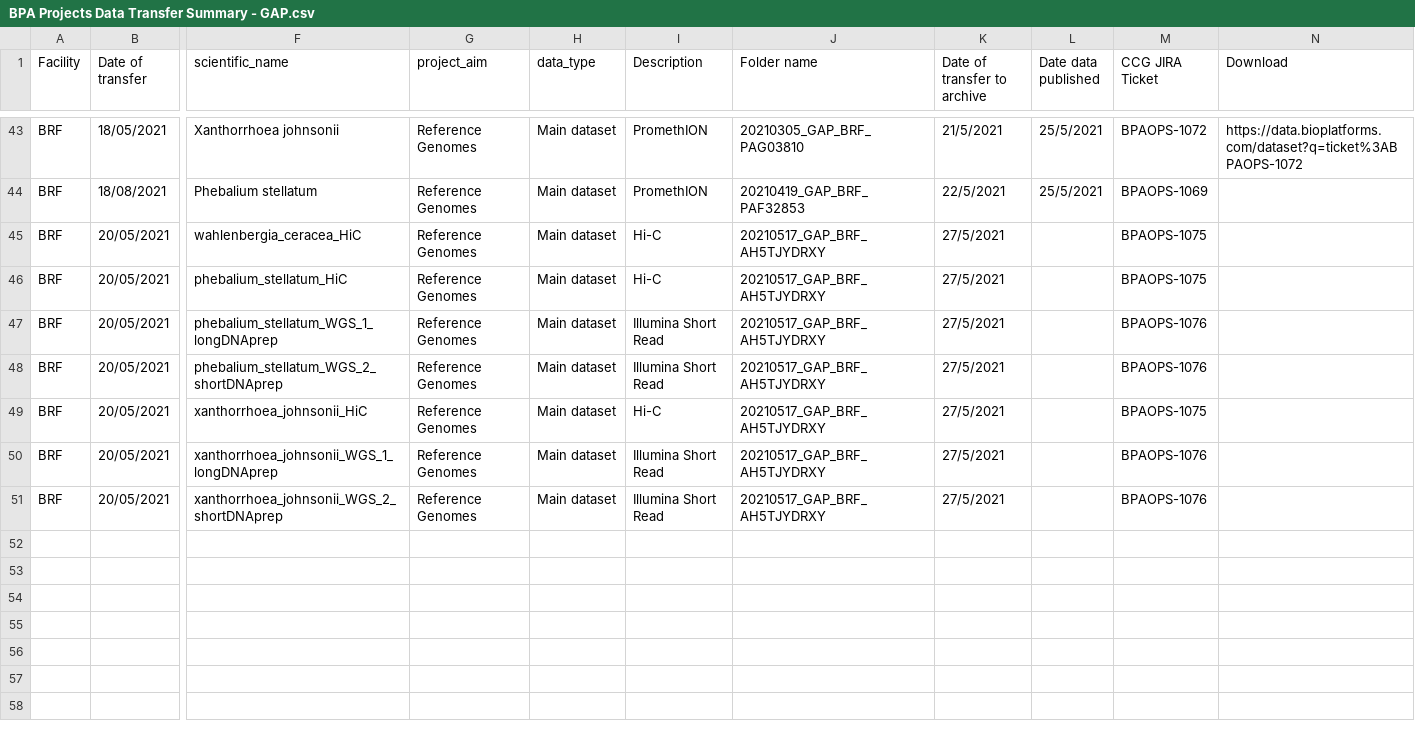
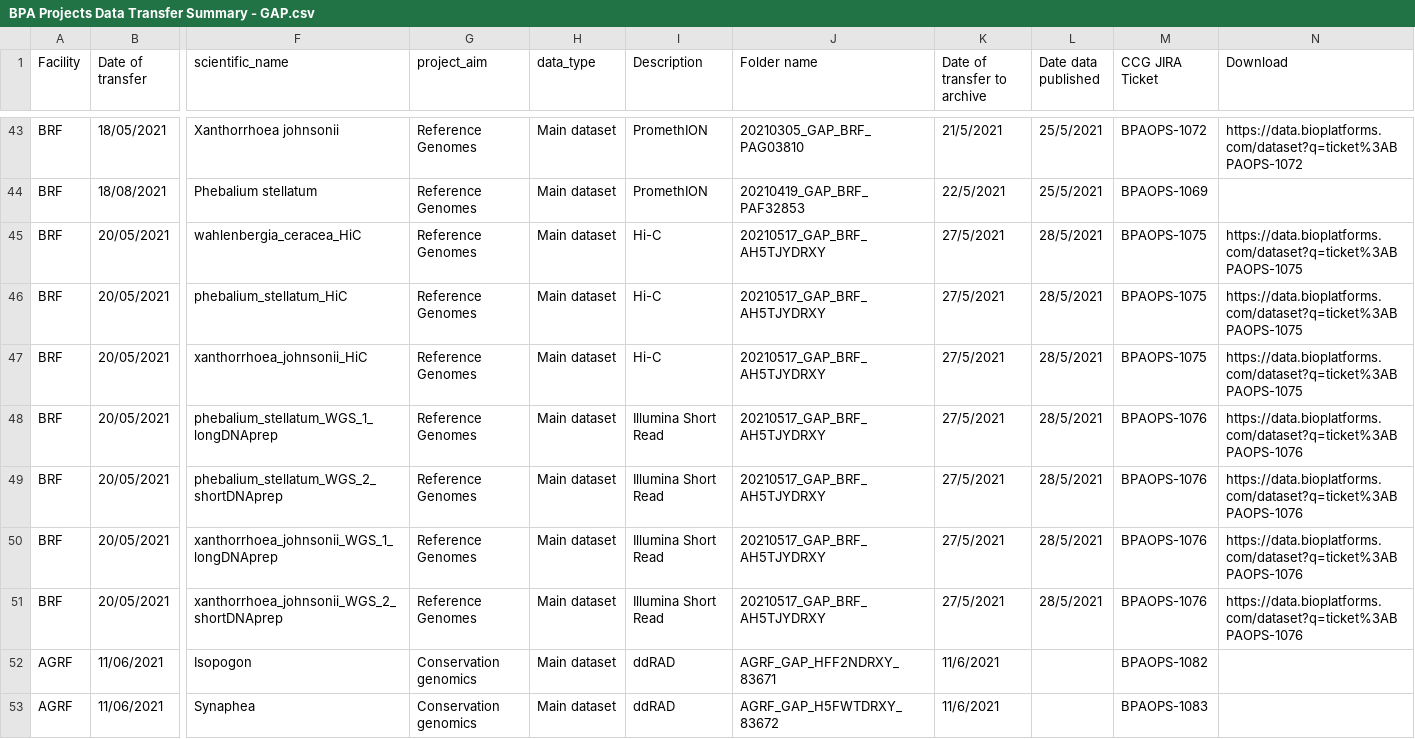
Before and after one commit to BioplatformsAustralia/bpa-ingest, a CSV file: track-metadata/google-drive/BPA Projects Data Transfer Summary - GAP.csv, drawn as a sheet; only a part is shown, gaps mark what is left out; removed rows and columns are numbered as before the commit, all else as after; rows hold the shown columns only; the diff names each change by its address in the sheet, - before the commit and + after, or states it on an @@ line.

Commit message:
BPAOPS-1082, BPAOPS-1083 Ingest AGRF_GAP_HFF2NDRXY_83671, AGRF_GAP_H5FWTDRXY_83672 for GAP

```diff
--- a/track-metadata/google-drive/BPA Projects Data Transfer Summary - GAP.csv
+++ b/track-metadata/google-drive/BPA Projects Data Transfer Summary - GAP.csv
-L45:L46 (Date data published): (empty)
+L45:L46 (Date data published): 28/5/2021
-N45:N46 (Download): (empty)
+N45:N46 (Download): https://data.bioplatforms.com/dataset?q=ticket%3ABPAOPS-1075
+row 47: BRF | 20/05/2021 | xanthorrhoea_johnsonii_HiC | Reference Genomes | Main dataset | Hi-C | 20210517_GAP_BRF_AH5TJYDRXY | 27/5/2021 | 28/5/2021 | BPAOPS-1075 | https://data.bioplatforms.com/dataset?q=ticket%3ABPAOPS-1075
-L48:L49 (Date data published): (empty)
+L48:L49 (Date data published): 28/5/2021
-N48:N49 (Download): (empty)
+N48:N49 (Download): https://data.bioplatforms.com/dataset?q=ticket%3ABPAOPS-1076
-row 49: BRF | 20/05/2021 | xanthorrhoea_johnsonii_HiC | Reference Genomes | Main dataset | Hi-C | 20210517_GAP_BRF_AH5TJYDRXY | 27/5/2021 |  | BPAOPS-1075
-L50:L51 (Date data published): (empty)
+L50:L51 (Date data published): 28/5/2021
-N50:N51 (Download): (empty)
+N50:N51 (Download): https://data.bioplatforms.com/dataset?q=ticket%3ABPAOPS-1076
+row 52: AGRF | 11/06/2021 | Isopogon | Conservation genomics | Main dataset | ddRAD | AGRF_GAP_HFF2NDRXY_83671 | 11/6/2021 |  | BPAOPS-1082
+row 53: AGRF | 11/06/2021 | Synaphea | Conservation genomics | Main dataset | ddRAD | AGRF_GAP_H5FWTDRXY_83672 | 11/6/2021 |  | BPAOPS-1083
```
